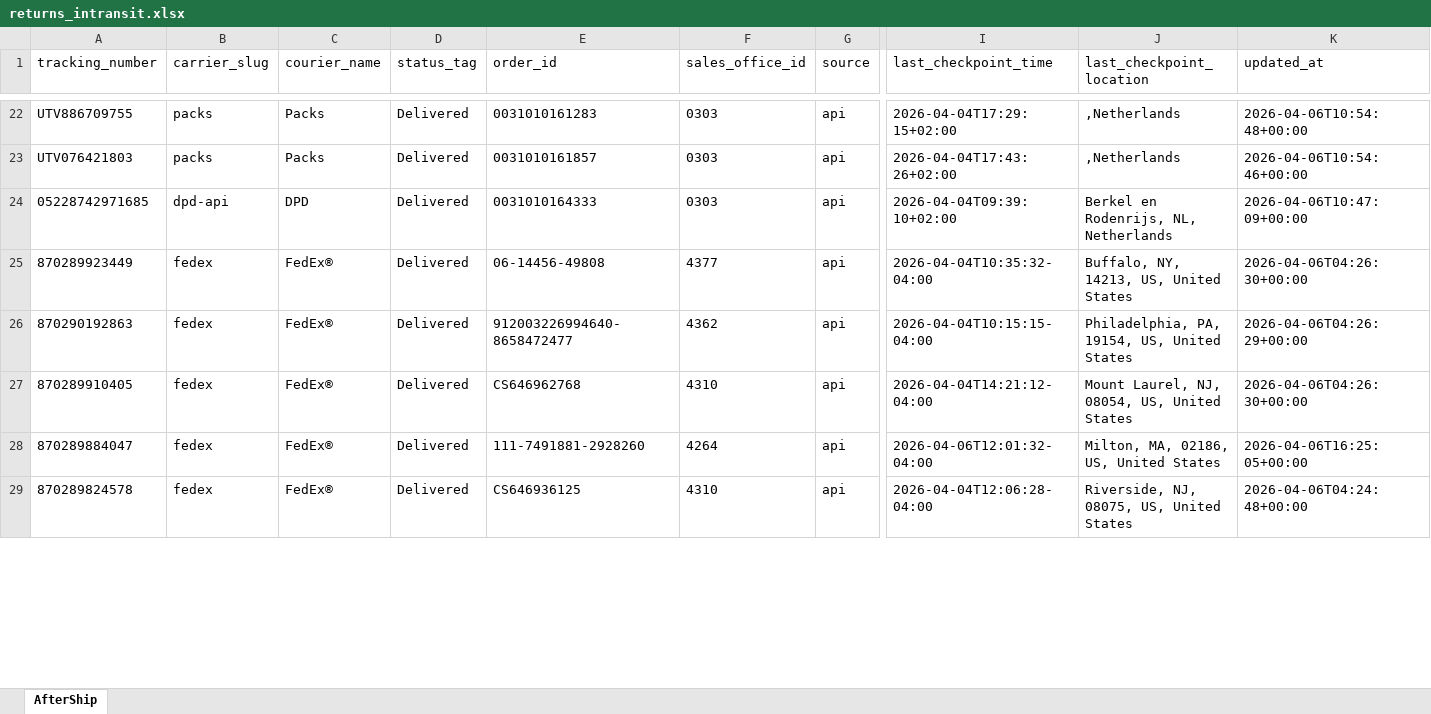
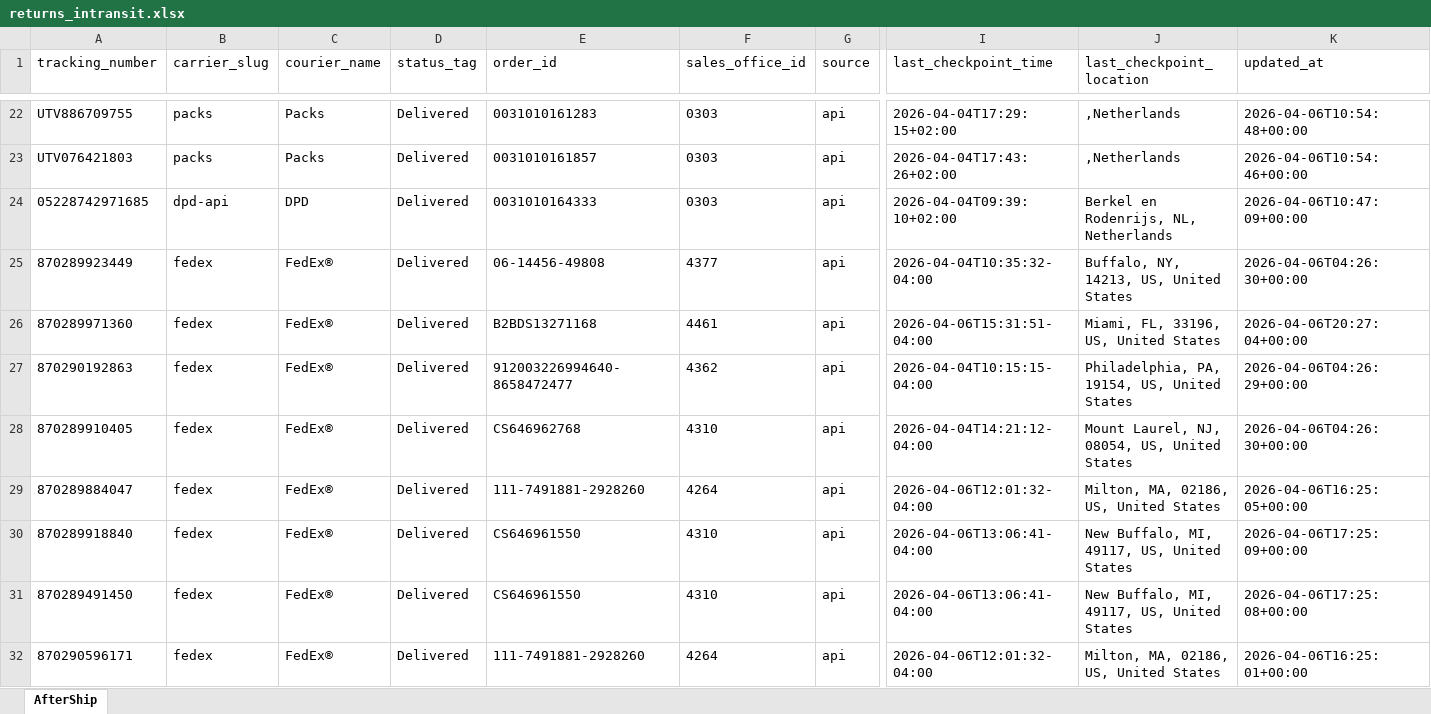
Before and after one commit to Gleamm89/Return-Shipments, an Excel workbook: docs/data/returns_intransit.xlsx, sheet AfterShip, drawn as a sheet; only a part is shown, gaps mark what is left out; the shorter side is filled out with more unchanged rows; values as stored, in another font and other column widths than the file's, no borders; rows hold the shown columns only; the diff covers the shown part only; the diff names each change by its address in the sheet, - before the commit and + after, or states it on an @@ line.

```diff
--- a/docs/data/returns_intransit.xlsx (sheet AfterShip)
+++ b/docs/data/returns_intransit.xlsx (sheet AfterShip)
+row 26: 870289971360 | fedex | FedEx® | Delivered | B2BDS13271168 | 4461 | api | 2026-04-06T15:31:51-04:00 | Miami, FL, 33196, US, United States | 2026-04-06T20:27:04+00:00
+row 30: 870289918840 | fedex | FedEx® | Delivered | CS646961550 | 4310 | api | 2026-04-06T13:06:41-04:00 | New Buffalo, MI, 49117, US, United States | 2026-04-06T17:25:09+00:00
+row 31: 870289491450 | fedex | FedEx® | Delivered | CS646961550 | 4310 | api | 2026-04-06T13:06:41-04:00 | New Buffalo, MI, 49117, US, United States | 2026-04-06T17:25:08+00:00
+row 32: 870290596171 | fedex | FedEx® | Delivered | 111-7491881-2928260 | 4264 | api | 2026-04-06T12:01:32-04:00 | Milton, MA, 02186, US, United States | 2026-04-06T16:25:01+00:00
```
Also changed, not shown: 35 added rows, 39 removed rows, 34 moved rows and 28 edited cells elsewhere in this sheet, 2 other files.
